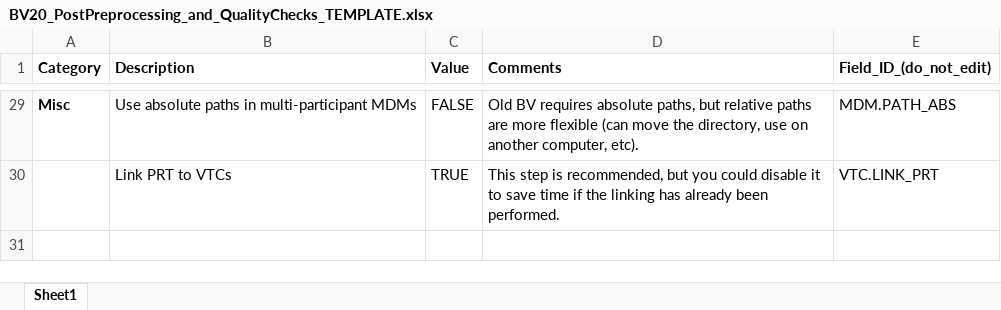
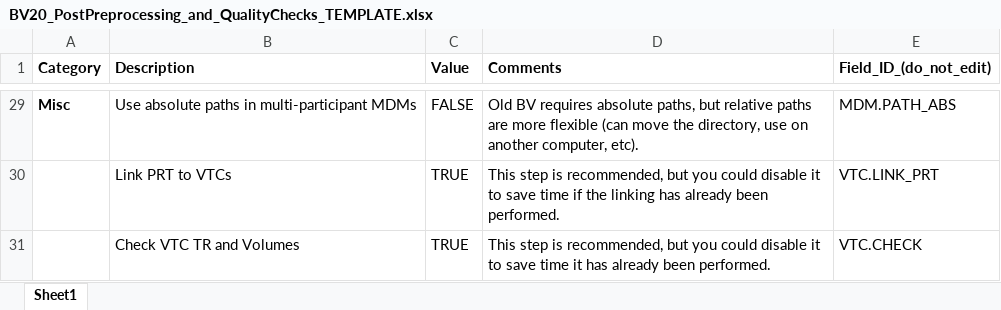
Before and after one commit to CulhamLab/BV-Scripts, an Excel workbook: Post-Preprocessing/BV20_PostPreprocessing_and_QualityChecks_TEMPLATE.xlsx, sheet Sheet1, drawn as a sheet; only a part is shown, gaps mark what is left out; values as stored, in another font and other column widths than the file's, no borders; table styles not drawn; the diff names each change by its address in the sheet, - before the commit and + after, or states it on an @@ line.

Commit message:
added option to skip vtc checks

```diff
--- a/Post-Preprocessing/BV20_PostPreprocessing_and_QualityChecks_TEMPLATE.xlsx (sheet Sheet1)
+++ b/Post-Preprocessing/BV20_PostPreprocessing_and_QualityChecks_TEMPLATE.xlsx (sheet Sheet1)
+row 31:  | Check VTC TR and Volumes | TRUE | This step is recommended, but you could disable it to save time it has already been performed. | VTC.CHECK
```
Also changed, not shown: 1 other file.
